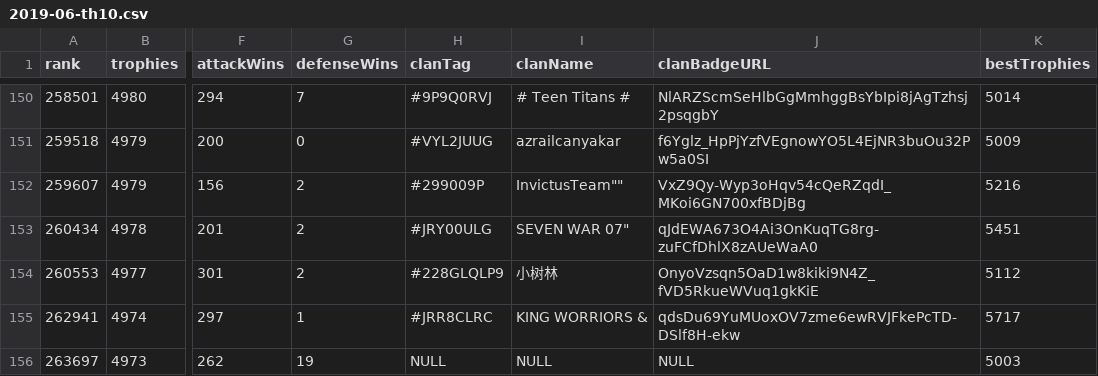
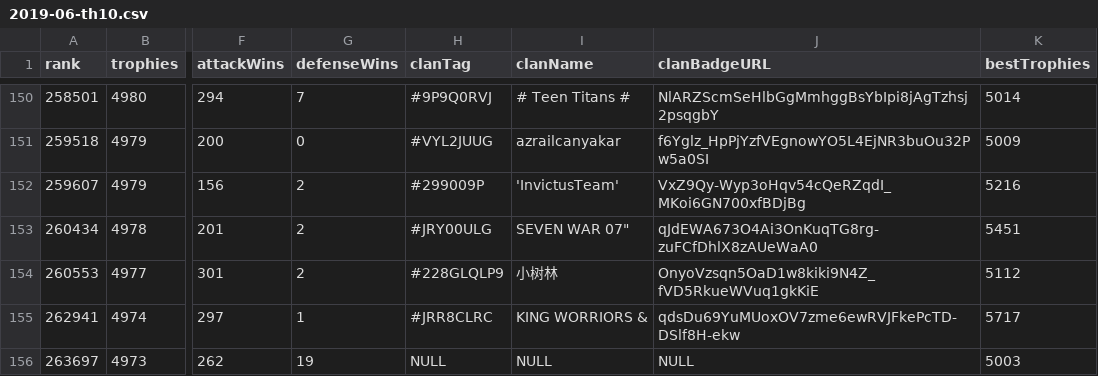
Before and after one commit to doodspav/LegendLeagueSeasons, a CSV file: CSV/2019-06/2019-06-th10.csv, drawn as a sheet; only a part is shown, gaps mark what is left out; the diff names each change by its address in the sheet, - before the commit and + after, or states it on an @@ line.

Commit message:
Update 2019-06-th10.csv

```diff
--- a/CSV/2019-06/2019-06-th10.csv
+++ b/CSV/2019-06/2019-06-th10.csv
-I152 (clanName): InvictusTeam""
+I152 (clanName): 'InvictusTeam'
```
